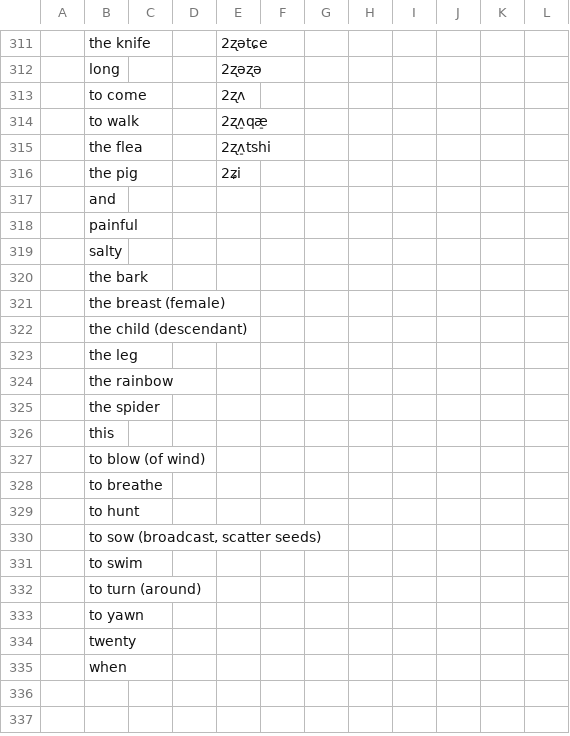
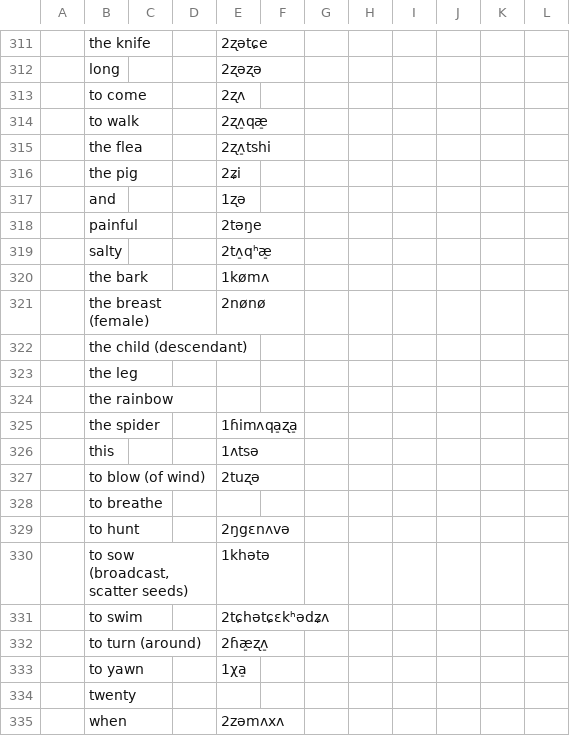
Before and after one commit to lexibank/lairgyalrong, a TSV file: raw/menya-xinlong.tsv, drawn as a sheet; only a part is shown, gaps mark what is left out; the diff names each change by its address in the sheet, - before the commit and + after, or states it on an @@ line.

Commit message:
Update menya-xinlong.tsv

```diff
--- a/raw/menya-xinlong.tsv
+++ b/raw/menya-xinlong.tsv
-E317: (empty)
+E317: 1ʐə
-E318: (empty)
+E318: 2təŋe
-E319: (empty)
+E319: 2tʌ̠qʰæ̠
-E320: (empty)
+E320: 1kømʌ
-E321: (empty)
+E321: 2nønø
-E325: (empty)
+E325: 1ɦimʌqa̠ʐa̠
-E326: (empty)
+E326: 1ʌtsə
-E327: (empty)
+E327: 2tuʐə
-E329: (empty)
+E329: 2ŋgɛnʌvə
-E330: (empty)
+E330: 1khətə
-E331: (empty)
+E331: 2tɕhətɕɛkʰədʑʌ
-E332: (empty)
+E332: 2ɦæ̠ʐʌ̠
-E333: (empty)
+E333: 1χa̠
-E335: (empty)
+E335: 2zəmʌxʌ
```
